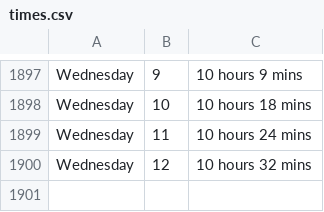
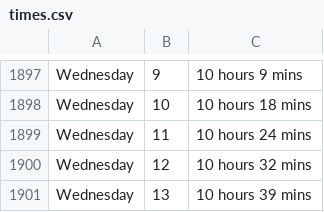
Before and after one commit to ospsy/tn, a CSV file: times.csv, drawn as a sheet; only a part is shown, gaps mark what is left out.

Commit message:
next

```diff
--- a/times.csv
+++ b/times.csv
@@ -1900 +1900,2 @@ Wednesday,11,10 hours 24 mins
 Wednesday,12,10 hours 32 mins
+Wednesday,13,10 hours 39 mins
```
